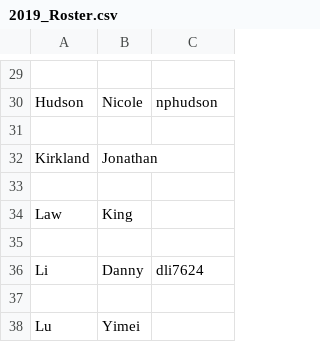
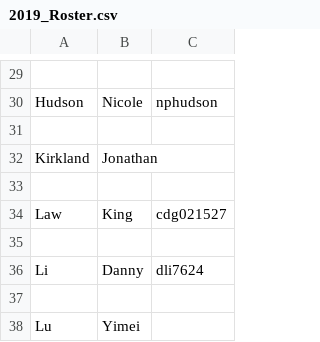
Before and after one commit to UCDBIS180L/gh-usernames, a CSV file: 2019_Roster.csv, drawn as a sheet; only a part is shown, gaps mark what is left out.

Commit message:
added my username

```diff
--- a/2019_Roster.csv
+++ b/2019_Roster.csv
@@ -33,3 +33,3 @@ Kirkland, Jonathan,
 ,,
-Law, King,
+Law, King, cdg021527
 ,,
```
